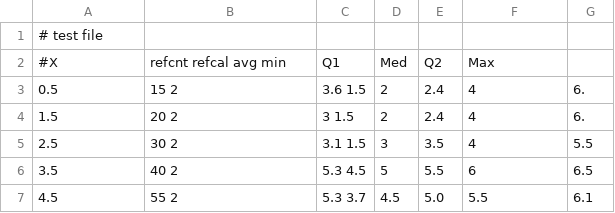
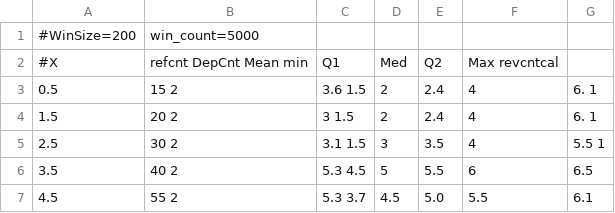
Before and after one commit to galaxysd/GalaxyCodeBases, a TSV file: tools/gc_dep_plot/test.tsv, drawn as a sheet; only a part is shown.

```diff
--- a/tools/gc_dep_plot/test.tsv
+++ b/tools/gc_dep_plot/test.tsv
@@ -1,6 +1,6 @@
-# test file
-#X	refcnt   refcal   avg min	Q1	Med	Q2	Max
-0.5	15  2	3.6   1.5	2	2.4	4	6.
-1.5	20  2	3   1.5	2	2.4	4	6.
-2.5	30  2	3.1   1.5	3	3.5	4	5.5
+#WinSize=200	win_count=5000
+#X	refcnt   DepCnt   Mean  min	 Q1 	Med	Q2	Max revcntcal
+0.5	15  2	3.6   1.5	2	2.4	4	6.  1
+1.5	20  2	3   1.5	2	2.4	4	6.  1
+2.5	30  2	3.1   1.5	3	3.5	4	5.5 1
 3.5	40  2	5.3   4.5	5	5.5	6	6.5
```
Also changed, not shown: 1 other file.
